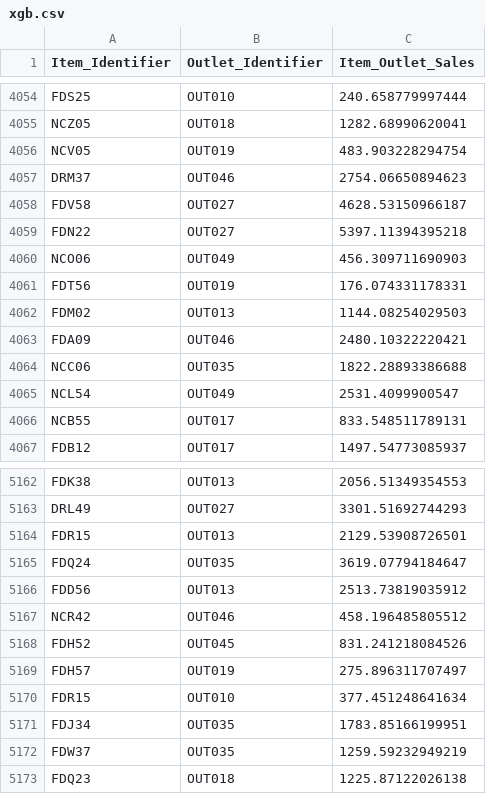
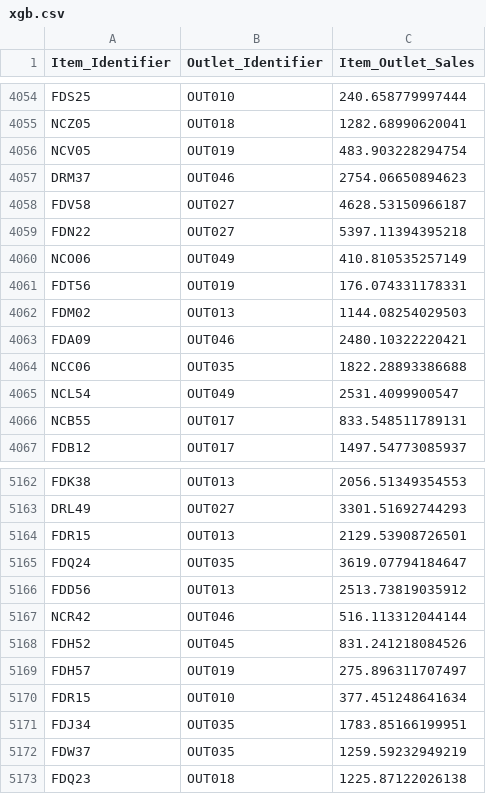
Before and after one commit to ChuliangXiao/Machine-Learning, a CSV file: xgb.csv, drawn as a sheet; only a part is shown, gaps mark what is left out; the diff covers the shown part only.

```diff
--- a/xgb.csv
+++ b/xgb.csv
@@ -4059,3 +4059,3 @@
 "FDN22","OUT027",5397.11394395218
-"NCO06","OUT049",456.309711690903
+"NCO06","OUT049",410.810535257149
 "FDT56","OUT019",176.074331178331
@@ -5166,3 +5166,3 @@
 "FDD56","OUT013",2513.73819035912
-"NCR42","OUT046",458.196485805512
+"NCR42","OUT046",516.113312044144
 "FDH52","OUT045",831.241218084526
```
Also changed, not shown: 5 edited cells elsewhere in this file, gbm5cv.csv, xgbn10d5.csv, 5 other files.
